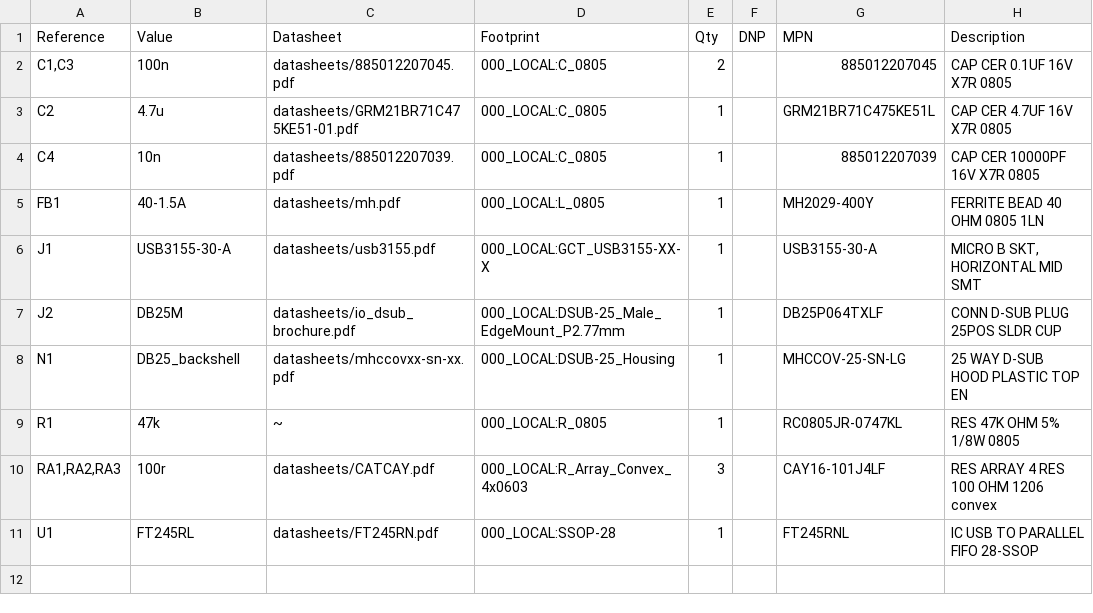
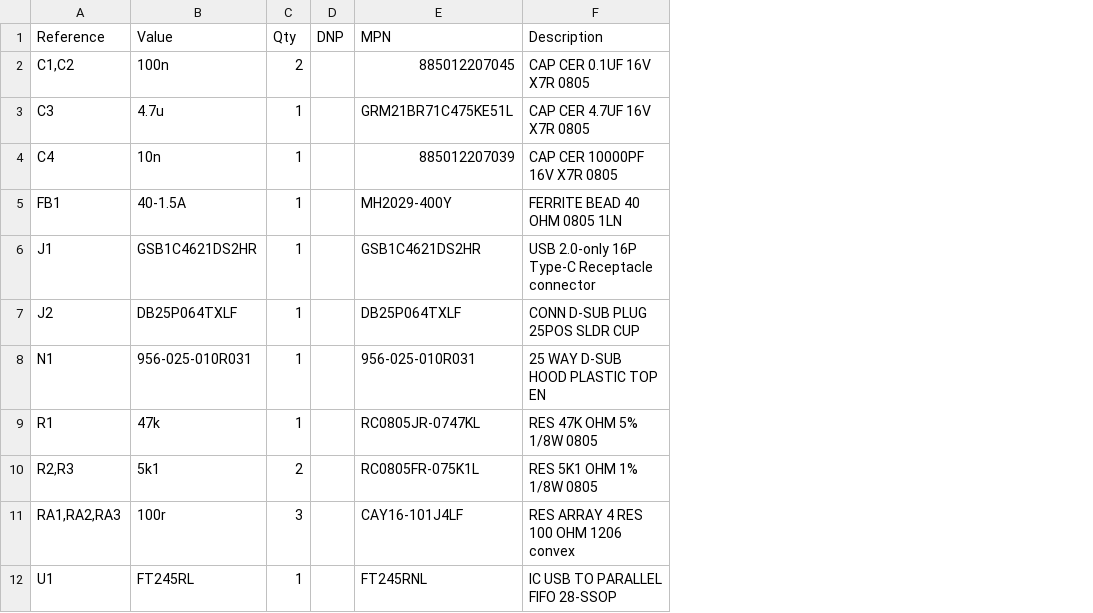
Before and after one commit to bkw777/LPT_Capture, a CSV file: PCB/out/LPT_Capture.bom.csv, drawn as a sheet; removed rows and columns are numbered as before the commit, all else as after; the diff names each change by its address in the sheet, - before the commit and + after, or states it on an @@ line.

```diff
--- a/PCB/out/LPT_Capture.bom.csv
+++ b/PCB/out/LPT_Capture.bom.csv
-column C (Datasheet), rows 2-11: datasheets/885012207045.pdf | datasheets/GRM21BR71C475KE51-01.pdf | datasheets/885012207039.pdf | datasheets/mh.pdf | datasheets/usb3155.pdf | datasheets/io_dsub_brochure.pdf | datasheets/mhccovxx-sn-xx.pdf | ~ | datasheets/CATCAY.pdf | datasheets/FT245RN.pdf
-column D (Footprint), rows 2-11: 000_LOCAL:C_0805 | 000_LOCAL:C_0805 | 000_LOCAL:C_0805 | 000_LOCAL:L_0805 | 000_LOCAL:GCT_USB3155-XX-X | 000_LOCAL:DSUB-25_Male_EdgeMount_P2.77mm | 000_LOCAL:DSUB-25_Housing | 000_LOCAL:R_0805 | 000_LOCAL:R_Array_Convex_4x0603 | 000_LOCAL:SSOP-28
-A2 (Reference): C1,C3
+A2 (Reference): C1,C2
-A3 (Reference): C2
+A3 (Reference): C3
-B6 (Value): USB3155-30-A
+B6 (Value): GSB1C4621DS2HR
-E6 (MPN): USB3155-30-A
+E6 (MPN): GSB1C4621DS2HR
-F6 (Description): MICRO B SKT, HORIZONTAL MID SMT
+F6 (Description): USB 2.0-only 16P Type-C Receptacle connector
-B7 (Value): DB25M
+B7 (Value): DB25P064TXLF
-B8 (Value): DB25_backshell
+B8 (Value): 956-025-010R031
-E8 (MPN): MHCCOV-25-SN-LG
+E8 (MPN): 956-025-010R031
+row 10: R2,R3 | 5k1 | 2 |  | RC0805FR-075K1L | RES 5K1 OHM 1% 1/8W 0805
```
Also changed, not shown: 22 other files.
